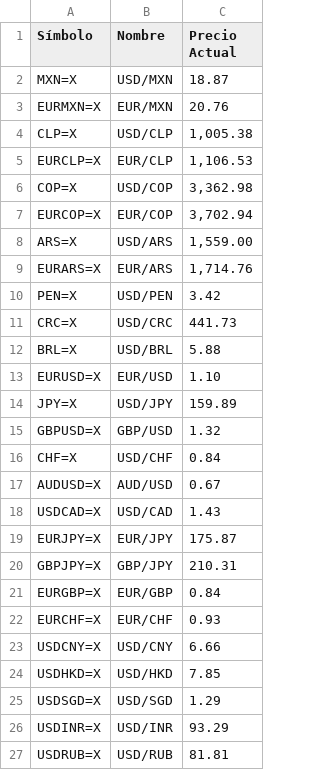
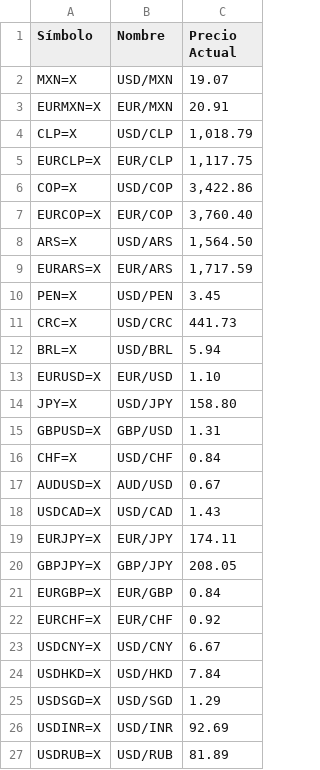
Before and after one commit to kzv50d/Divisas, a CSV file: catalogo_divisas.csv, drawn as a sheet.

```diff
--- a/catalogo_divisas.csv
+++ b/catalogo_divisas.csv
@@ -1,16 +1,16 @@
 Símbolo,Nombre,Precio Actual
-MXN=X,USD/MXN,18.87
-EURMXN=X,EUR/MXN,20.76
-CLP=X,USD/CLP,"1,005.38"
-EURCLP=X,EUR/CLP,"1,106.53"
-COP=X,USD/COP,"3,362.98"
-EURCOP=X,EUR/COP,"3,702.94"
-ARS=X,USD/ARS,"1,559.00"
-EURARS=X,EUR/ARS,"1,714.76"
-PEN=X,USD/PEN,3.42
+MXN=X,USD/MXN,19.07
+EURMXN=X,EUR/MXN,20.91
+CLP=X,USD/CLP,"1,018.79"
+EURCLP=X,EUR/CLP,"1,117.75"
+COP=X,USD/COP,"3,422.86"
+EURCOP=X,EUR/COP,"3,760.40"
+ARS=X,USD/ARS,"1,564.50"
+EURARS=X,EUR/ARS,"1,717.59"
+PEN=X,USD/PEN,3.45
 CRC=X,USD/CRC,441.73
-BRL=X,USD/BRL,5.88
+BRL=X,USD/BRL,5.94
 EURUSD=X,EUR/USD,1.10
-JPY=X,USD/JPY,159.89
-GBPUSD=X,GBP/USD,1.32
+JPY=X,USD/JPY,158.80
+GBPUSD=X,GBP/USD,1.31
 CHF=X,USD/CHF,0.84
@@ -18,10 +18,10 @@ AUDUSD=X,AUD/USD,0.67
 USDCAD=X,USD/CAD,1.43
-EURJPY=X,EUR/JPY,175.87
-GBPJPY=X,GBP/JPY,210.31
+EURJPY=X,EUR/JPY,174.11
+GBPJPY=X,GBP/JPY,208.05
 EURGBP=X,EUR/GBP,0.84
-EURCHF=X,EUR/CHF,0.93
-USDCNY=X,USD/CNY,6.66
-USDHKD=X,USD/HKD,7.85
+EURCHF=X,EUR/CHF,0.92
+USDCNY=X,USD/CNY,6.67
+USDHKD=X,USD/HKD,7.84
 USDSGD=X,USD/SGD,1.29
-USDINR=X,USD/INR,93.29
-USDRUB=X,USD/RUB,81.81
+USDINR=X,USD/INR,92.69
+USDRUB=X,USD/RUB,81.89
```
